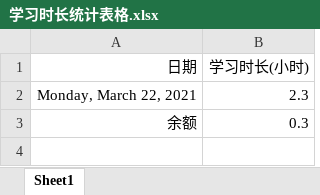
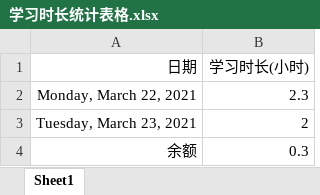
Before and after one commit to tianya071128/javaScript-knowledge, an Excel workbook: 其他/demo/学习时长统计表格.xlsx, sheet Sheet1, drawn as a sheet; values as stored, in another font and other column widths than the file's, no borders; the diff names each change by its address in the sheet, - before the commit and + after, or states it on an @@ line.

Commit message:
node02

```diff
--- a/其他/demo/学习时长统计表格.xlsx (sheet Sheet1)
+++ b/其他/demo/学习时长统计表格.xlsx (sheet Sheet1)
+row 3: Tuesday, March 23, 2021 | 2
```
